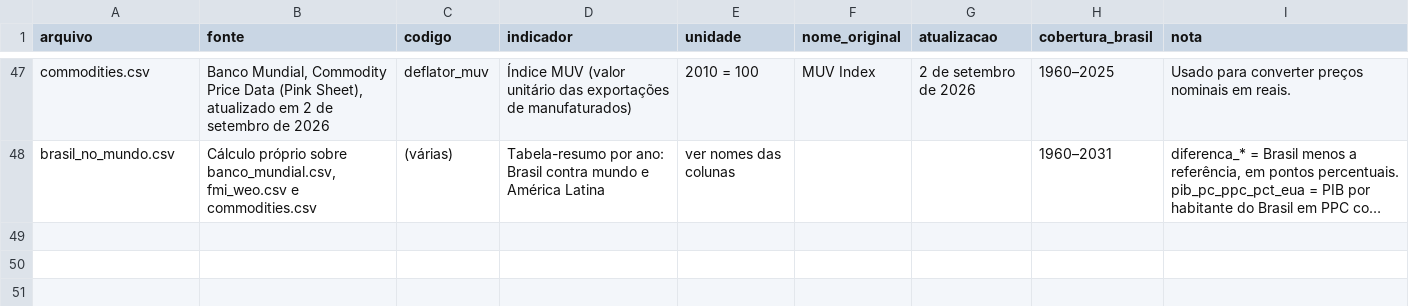
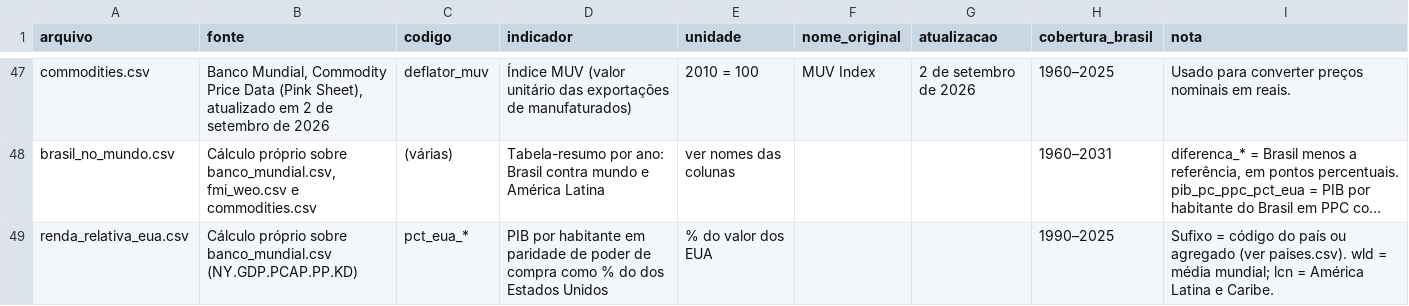
Before and after one commit to guitorte/brasil, a CSV file: dados/mundo/fontes_e_indicadores.csv, drawn as a sheet; only a part is shown, gaps mark what is left out; long unchanged cells end in …; the diff names each change by its address in the sheet, - before the commit and + after, or states it on an @@ line.

```diff
--- a/dados/mundo/fontes_e_indicadores.csv
+++ b/dados/mundo/fontes_e_indicadores.csv
+row 49: renda_relativa_eua.csv | Cálculo próprio sobre banco_mundial.csv (NY.GDP.PCAP.PP.KD) | pct_eua_* | PIB por habitante em paridade de poder de compra como % do dos Estados Unidos | % do valor dos EUA |  |  | 1990–2025 | Sufixo = código do país ou agregado (ver paises.csv). wld = média mundial; lcn = América Latina e Caribe.
```
Also changed, not shown: 3 other files.
